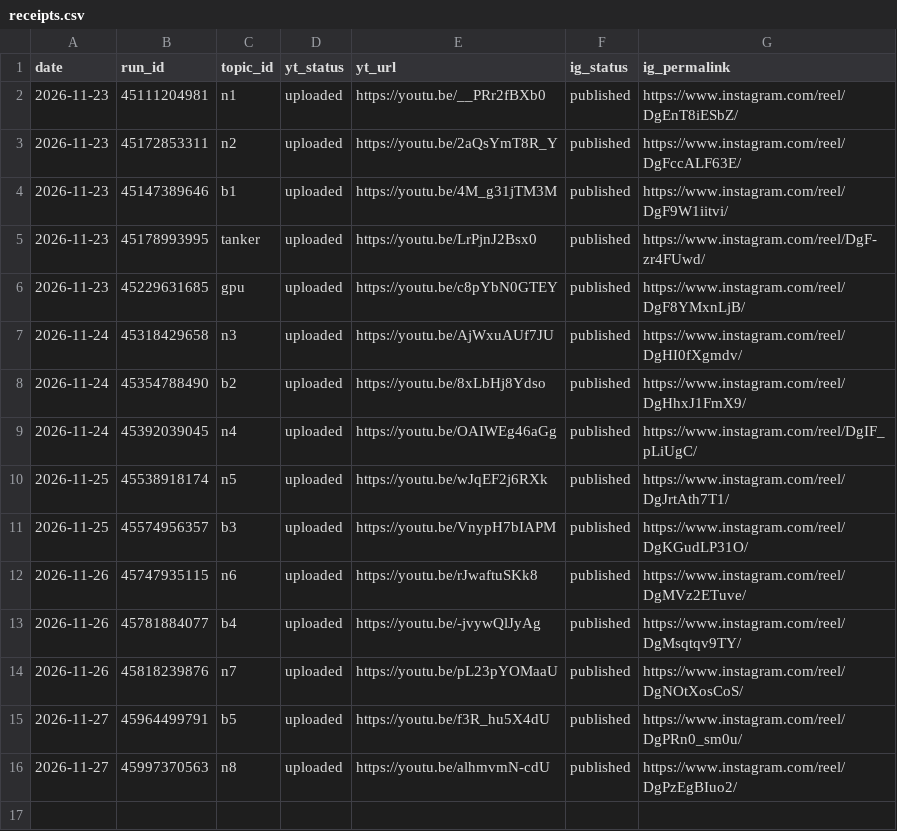
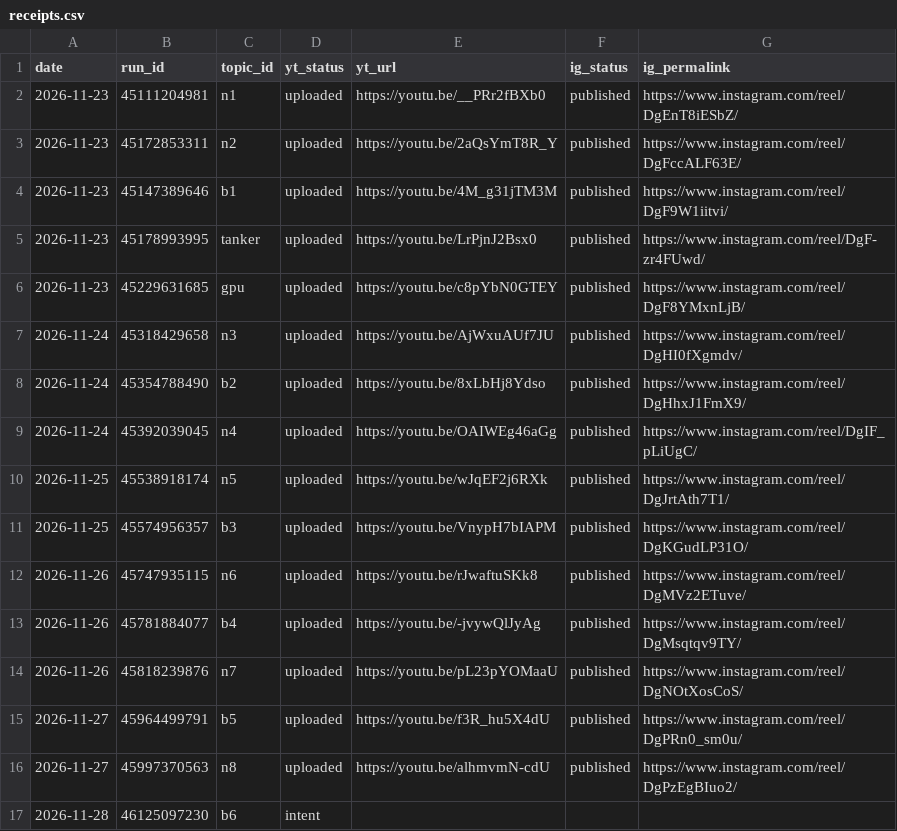
Before and after one commit to Genrec-Community/youtube-shorts-automation, a CSV file: state/receipts.csv, drawn as a sheet.

```diff
--- a/state/receipts.csv
+++ b/state/receipts.csv
@@ -16 +16,2 @@ date,run_id,topic_id,yt_status,yt_url,ig_status,ig_permalink
 2026-11-27,45997370563,n8,uploaded,https://youtu.be/alhmvmN-cdU,published,https://www.instagram.com/reel/DgPzEgBIuo2/
+2026-11-28,46125097230,b6,intent,,,
```
